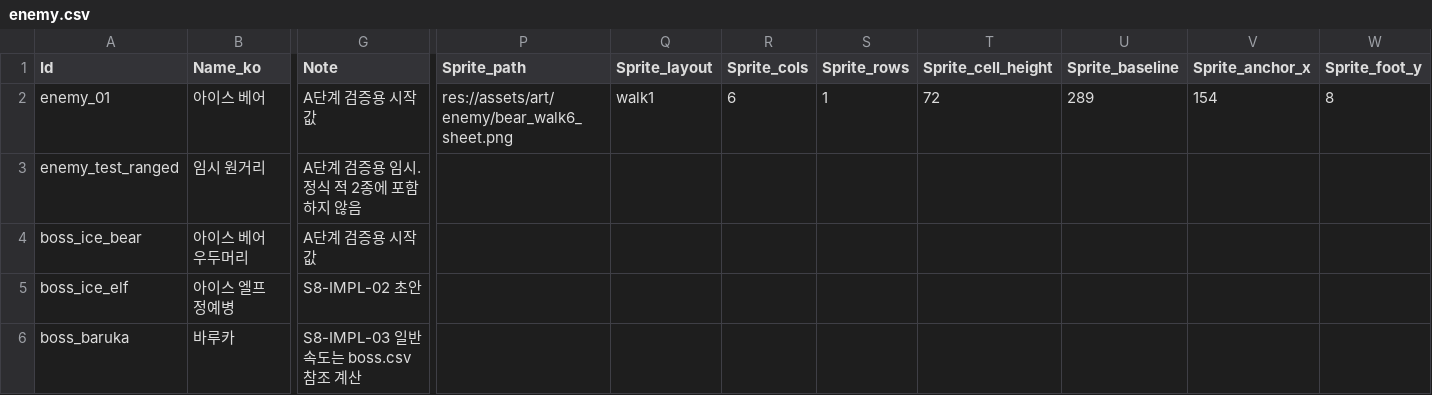
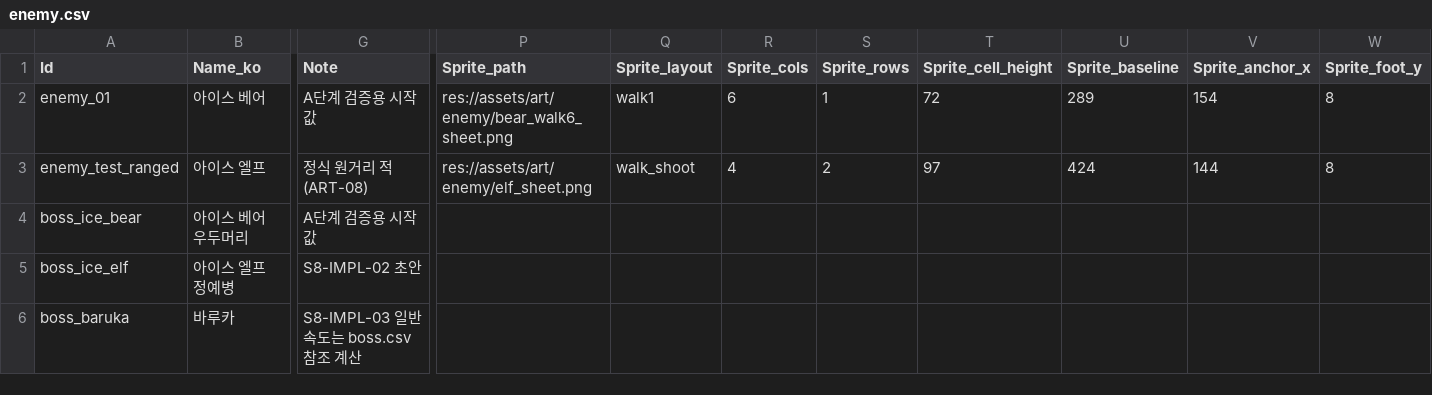
Before and after one commit to MoongTaeng-I/aigame, a CSV file: data/enemy.csv, drawn as a sheet; only a part is shown, gaps mark what is left out; the diff covers the shown part only; the diff names each change by its address in the sheet, - before the commit and + after, or states it on an @@ line.

```diff
--- a/data/enemy.csv
+++ b/data/enemy.csv
-B3 (Name_ko): 임시 원거리
+B3 (Name_ko): 아이스 엘프
-G3 (Note): A단계 검증용 임시. 정식 적 2종에 포함하지 않음
+G3 (Note): 정식 원거리 적(ART-08)
-P3 (Sprite_path): (empty)
+P3 (Sprite_path): res://assets/art/enemy/elf_sheet.png
-Q3 (Sprite_layout): (empty)
+Q3 (Sprite_layout): walk_shoot
-R3 (Sprite_cols): (empty)
+R3 (Sprite_cols): 4
-S3 (Sprite_rows): (empty)
+S3 (Sprite_rows): 2
-T3 (Sprite_cell_height): (empty)
+T3 (Sprite_cell_height): 97
-U3 (Sprite_baseline): (empty)
+U3 (Sprite_baseline): 424
-V3 (Sprite_anchor_x): (empty)
+V3 (Sprite_anchor_x): 144
-W3 (Sprite_foot_y): (empty)
+W3 (Sprite_foot_y): 8
```
Also changed, not shown: 4 edited cells elsewhere in this file, 15 other files.
